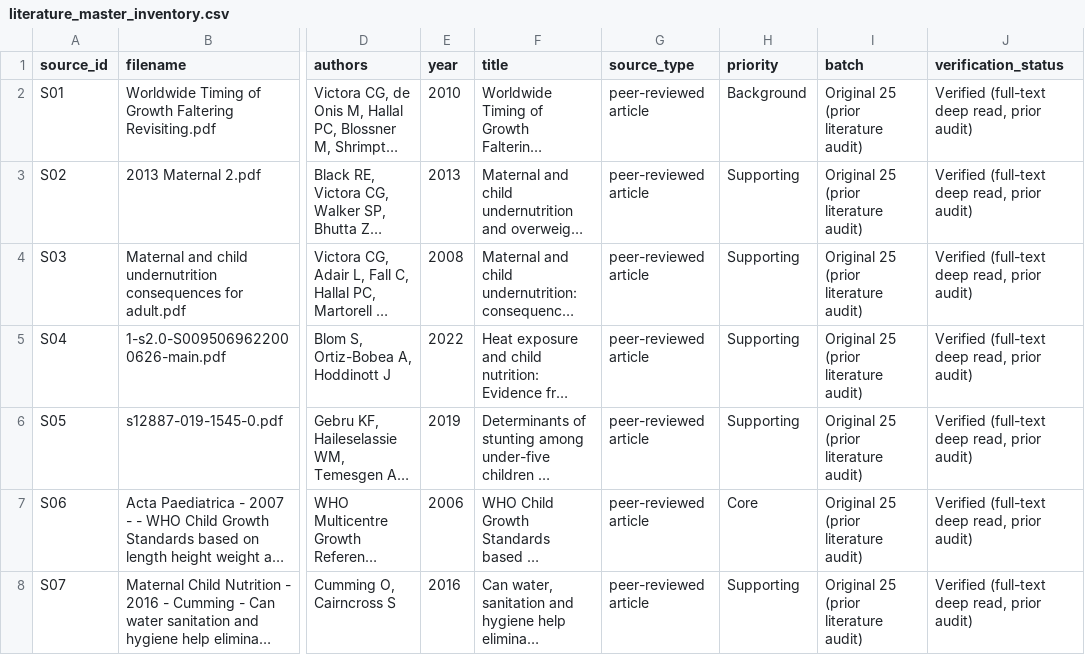
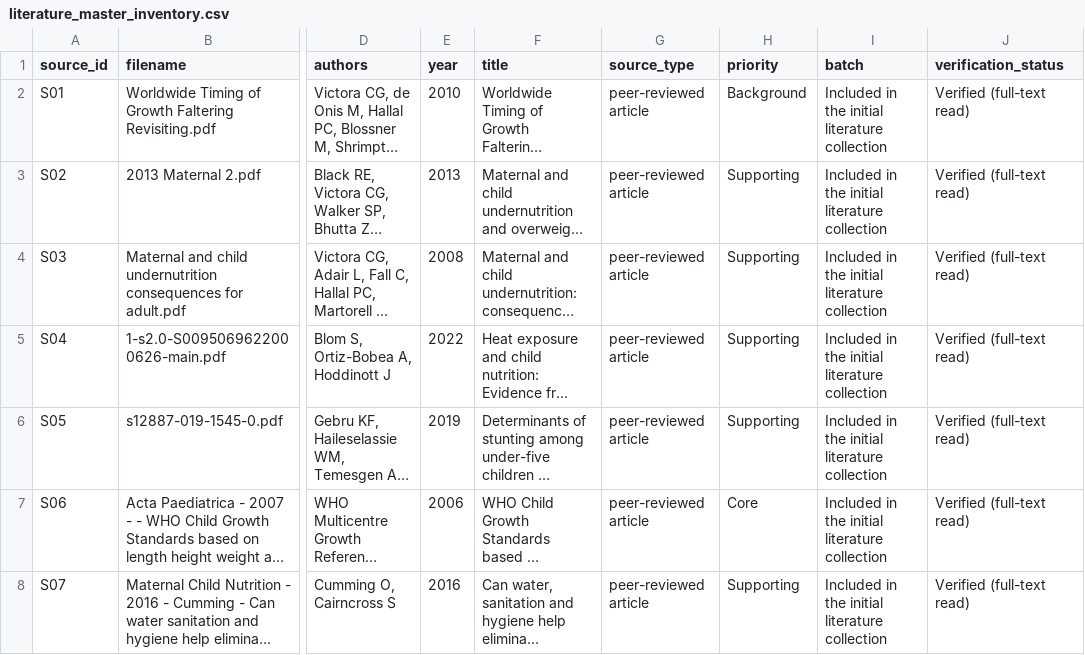
Before and after one commit to UBakhodir/thesis-wash-child-nutrition-dhs, a CSV file: sources/bibliography/literature_master_inventory.csv, drawn as a sheet; only a part is shown, gaps mark what is left out; long unchanged cells end in …; the diff covers the shown part only; the diff names each change by its address in the sheet, - before the commit and + after, or states it on an @@ line.

```diff
--- a/sources/bibliography/literature_master_inventory.csv
+++ b/sources/bibliography/literature_master_inventory.csv
-I2:I8 (batch): Original 25 (prior literature audit)
+I2:I8 (batch): Included in the initial literature collection
-J2:J8 (verification_status): Verified (full-text deep read, prior audit)
+J2:J8 (verification_status): Verified (full-text read)
```
Also changed, not shown: 56 edited cells elsewhere in this file, sources/bibliography/bibliography_source_audit.csv, sources/summaries/literature_design_comparison.csv, 6 other files.
